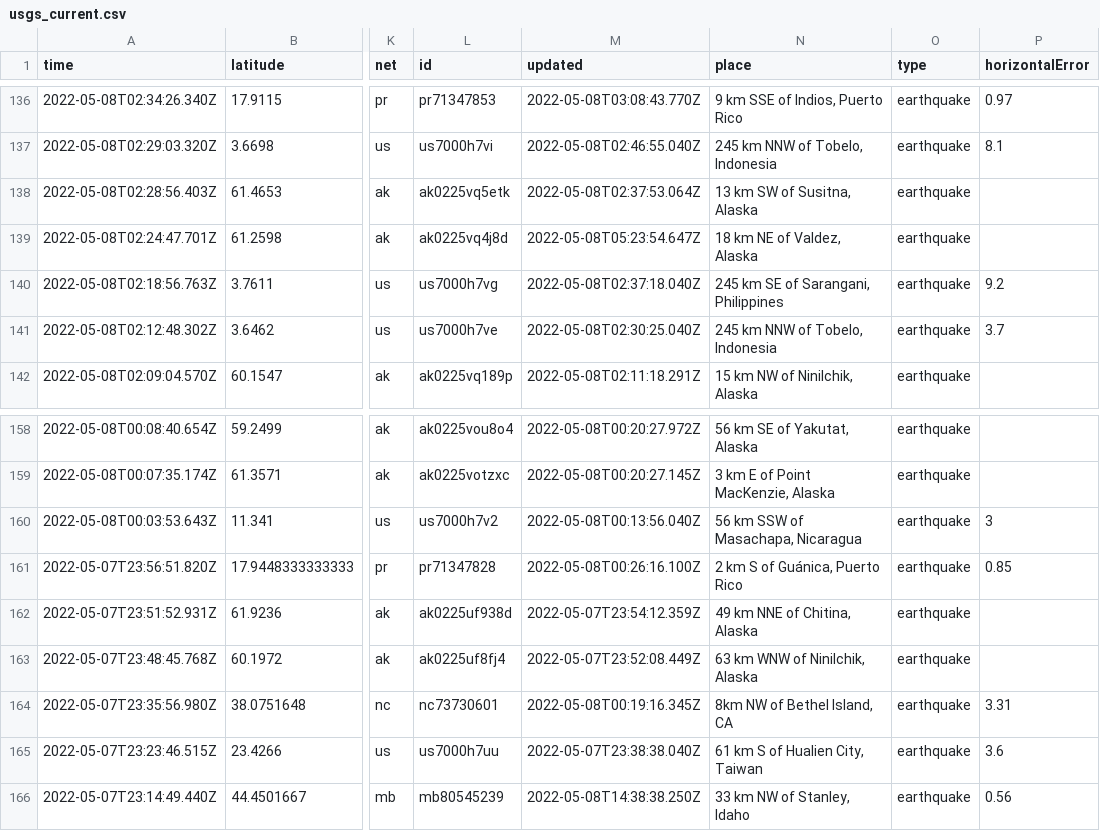
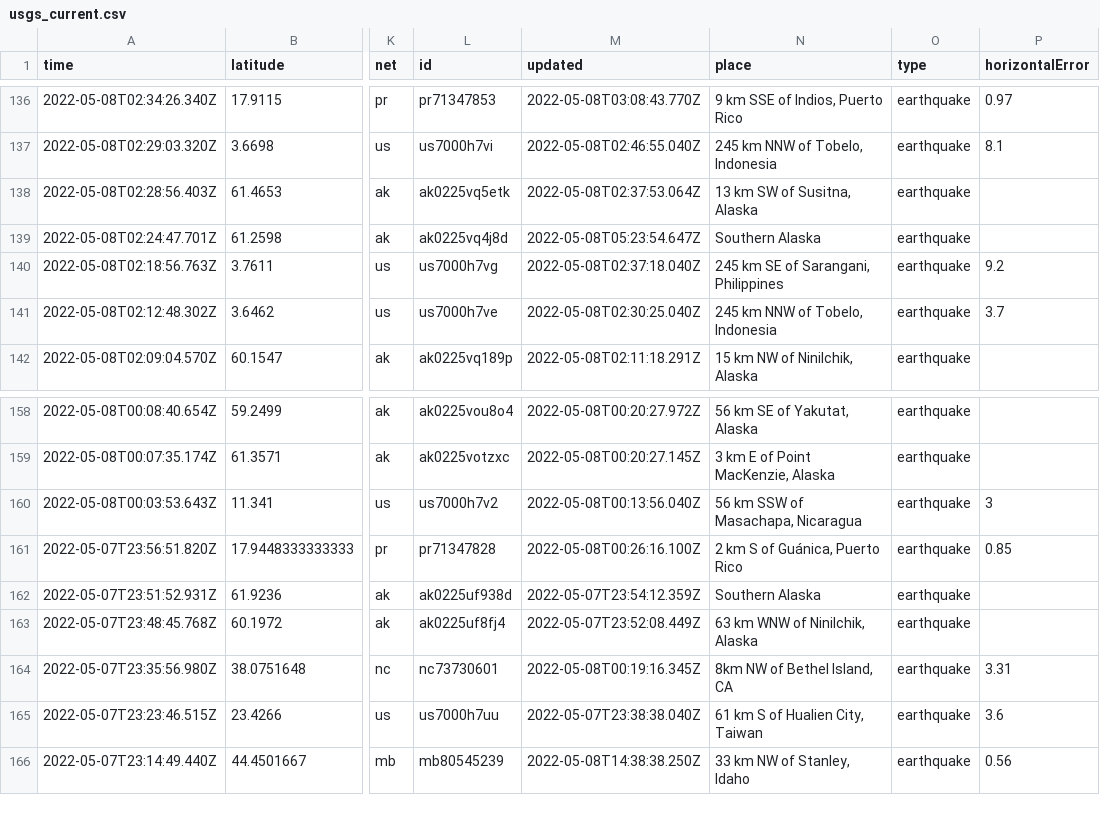
Before and after one commit to cveltri/my-data-robot, a CSV file: usgs_current.csv, drawn as a sheet; only a part is shown, gaps mark what is left out; the diff covers the shown part only; the diff names each change by its address in the sheet, - before the commit and + after, or states it on an @@ line.

```diff
--- a/usgs_current.csv
+++ b/usgs_current.csv
-N139 (place): 18 km NE of Valdez, Alaska
+N139 (place): Southern Alaska
-N162 (place): 49 km NNE of Chitina, Alaska
+N162 (place): Southern Alaska
```
Also changed, not shown: 1 added row, 3 removed rows and 4 edited cells elsewhere in this file.
